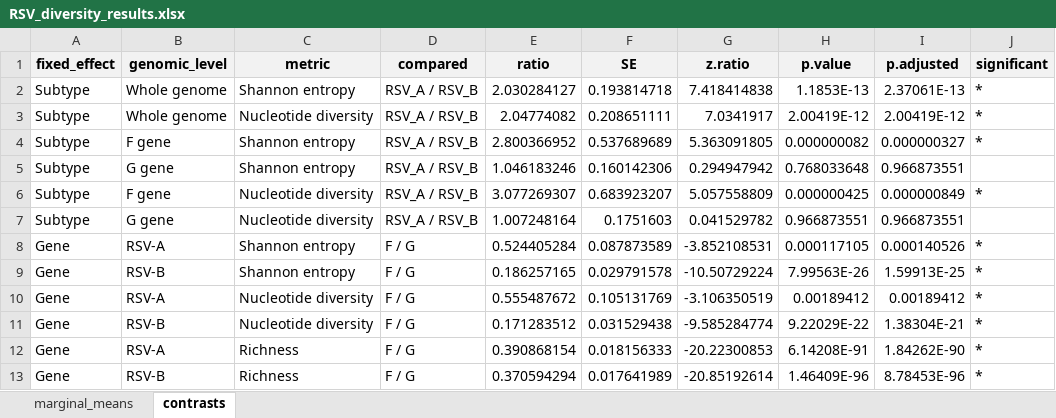
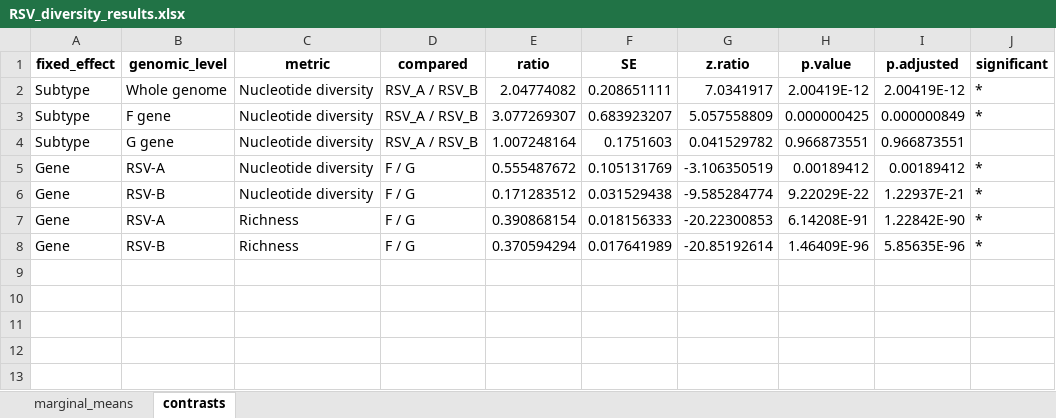
Before and after one commit to cbg-ethz/RSV-wastewater-2024-2025, an Excel workbook: utilities/genetic_diversity/genetic_diversity_r/RSV_diversity_results.xlsx, sheet contrasts, drawn as a sheet; values as stored, in another font and other column widths than the file's, no borders; removed rows and columns are numbered as before the commit, all else as after; the diff names each change by its address in the sheet, - before the commit and + after, or states it on an @@ line.

```diff
--- a/utilities/genetic_diversity/genetic_diversity_r/RSV_diversity_results.xlsx (sheet contrasts)
+++ b/utilities/genetic_diversity/genetic_diversity_r/RSV_diversity_results.xlsx (sheet contrasts)
-A1:J1 fill: #F2F2F2
+A1:J1 fill: none
-row 2: Subtype | Whole genome | Shannon entropy | RSV_A / RSV_B | 2.030284127 | 0.193814718 | 7.418414838 | 1.1853E-13 | 2.37061E-13 | *
-row 4: Subtype | F gene | Shannon entropy | RSV_A / RSV_B | 2.800366952 | 0.537689689 | 5.363091805 | 0.000000082 | 0.000000327 | *
-row 5: Subtype | G gene | Shannon entropy | RSV_A / RSV_B | 1.046183246 | 0.160142306 | 0.294947942 | 0.768033648 | 0.966873551
-row 8: Gene | RSV-A | Shannon entropy | F / G | 0.524405284 | 0.087873589 | -3.852108531 | 0.000117105 | 0.000140526 | *
-row 9: Gene | RSV-B | Shannon entropy | F / G | 0.186257165 | 0.029791578 | -10.50729224 | 7.99563E-26 | 1.59913E-25 | *
-I6 (p.adjusted): 1.38304E-21
+I6 (p.adjusted): 1.22937E-21
-I7 (p.adjusted): 1.84262E-90
+I7 (p.adjusted): 1.22842E-90
-I8 (p.adjusted): 8.78453E-96
+I8 (p.adjusted): 5.85635E-96
```
Also changed, not shown: sheet marginal_means, utilities/genetic_diversity/genetic_diversity_r/descriptives_formatted.xlsx, utilities/genetic_diversity/genetic_diversity_r/model_results.xlsx, 36 other files.
